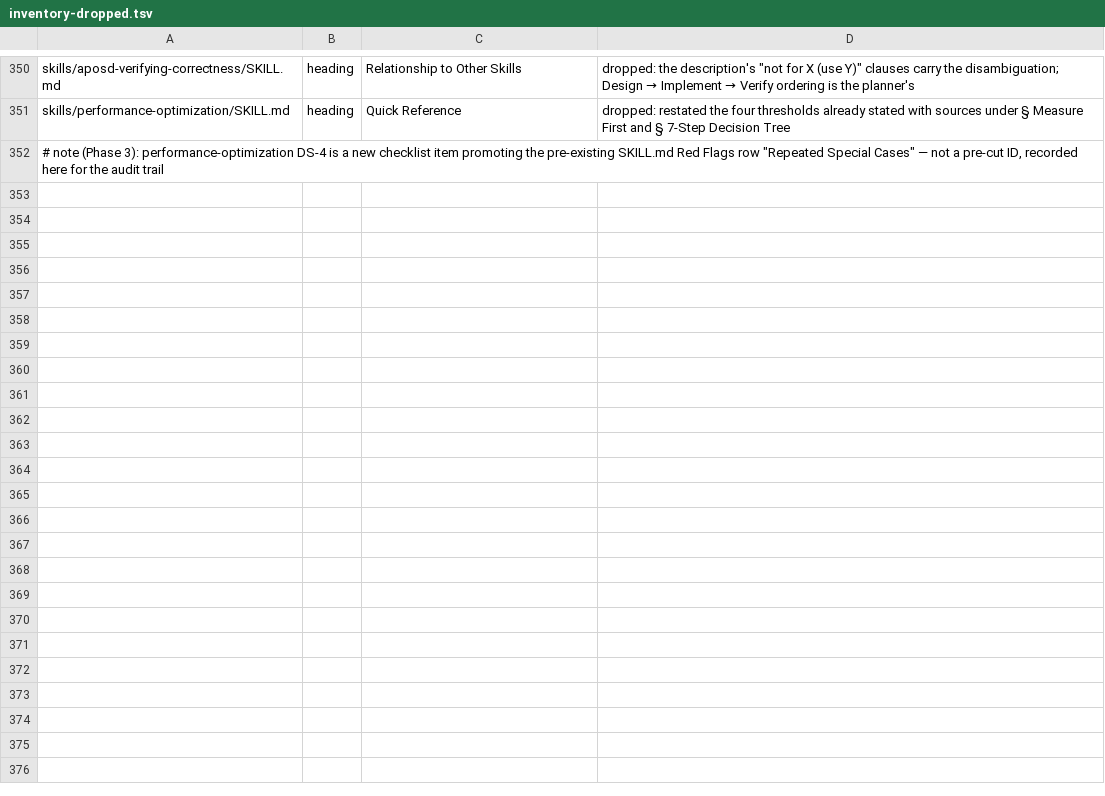
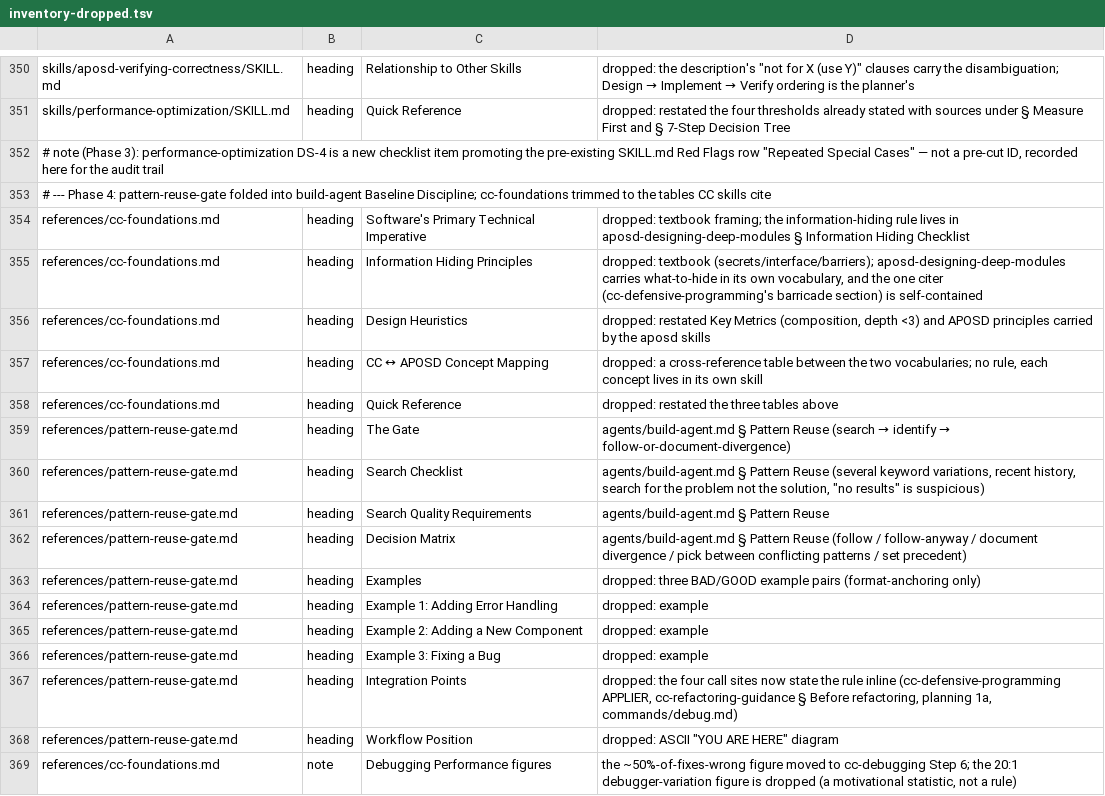
Before and after one commit to Bvenizelos/code-foundations, a TSV file: evals/inventory-dropped.tsv, drawn as a sheet; only a part is shown, gaps mark what is left out; the diff names each change by its address in the sheet, - before the commit and + after, or states it on an @@ line.

```diff
--- a/evals/inventory-dropped.tsv
+++ b/evals/inventory-dropped.tsv
+row 353: # --- Phase 4: pattern-reuse-gate folded into build-agent Baseline Discipline; cc-foundations trimmed to the tables CC skills cite
+row 354: references/cc-foundations.md | heading | Software's Primary Technical Imperative | dropped: textbook framing; the information-hiding rule lives in aposd-designing-deep-modules § Information Hiding Checklist
+row 355: references/cc-foundations.md | heading | Information Hiding Principles | dropped: textbook (secrets/interface/barriers); aposd-designing-deep-modules carries what-to-hide in its own vocabulary, and the one citer (cc-defensive-programming's barricade section) is self-contained
+row 356: references/cc-foundations.md | heading | Design Heuristics | dropped: restated Key Metrics (composition, depth <3) and APOSD principles carried by the aposd skills
+row 357: references/cc-foundations.md | heading | CC ↔ APOSD Concept Mapping | dropped: a cross-reference table between the two vocabularies; no rule, each concept lives in its own skill
+row 358: references/cc-foundations.md | heading | Quick Reference | dropped: restated the three tables above
+row 359: references/pattern-reuse-gate.md | heading | The Gate | agents/build-agent.md § Pattern Reuse (search → identify → follow-or-document-divergence)
+row 360: references/pattern-reuse-gate.md | heading | Search Checklist | agents/build-agent.md § Pattern Reuse (several keyword variations, recent history, search for the problem not the solution, "no results" is suspicious)
+row 361: references/pattern-reuse-gate.md | heading | Search Quality Requirements | agents/build-agent.md § Pattern Reuse
+row 362: references/pattern-reuse-gate.md | heading | Decision Matrix | agents/build-agent.md § Pattern Reuse (follow / follow-anyway / document divergence / pick between conflicting patterns / set precedent)
+row 363: references/pattern-reuse-gate.md | heading | Examples | dropped: three BAD/GOOD example pairs (format-anchoring only)
+row 364: references/pattern-reuse-gate.md | heading | Example 1: Adding Error Handling | dropped: example
+row 365: references/pattern-reuse-gate.md | heading | Example 2: Adding a New Component | dropped: example
+row 366: references/pattern-reuse-gate.md | heading | Example 3: Fixing a Bug | dropped: example
+row 367: references/pattern-reuse-gate.md | heading | Integration Points | dropped: the four call sites now state the rule inline (cc-defensive-programming APPLIER, cc-refactoring-guidance § Before refactoring, planning 1a, commands/debug.md)
+row 368: references/pattern-reuse-gate.md | heading | Workflow Position | dropped: ASCII "YOU ARE HERE" diagram
+row 369: references/cc-foundations.md | note | Debugging Performance figures | the ~50%-of-fixes-wrong figure moved to cc-debugging Step 6; the 20:1 debugger-variation figure is dropped (a motivational statistic, not a rule)
```
Also changed, not shown: evals/rules-registry.tsv, 14 other files.
